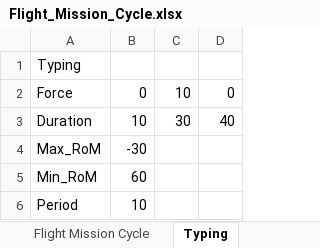
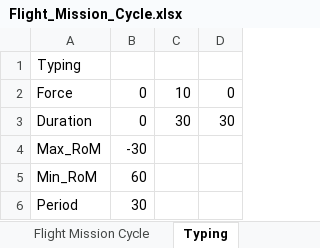
Before and after one commit to jensman100/GDP_47, an Excel workbook: Flight_Mission_Cycle.xlsx, sheet Typing, drawn as a sheet; values as stored, in another font and other column widths than the file's, no borders; the diff names each change by its address in the sheet, - before the commit and + after, or states it on an @@ line.

Commit message:
Angle working with cycles - needs editting

```diff
--- a/Flight_Mission_Cycle.xlsx (sheet Typing)
+++ b/Flight_Mission_Cycle.xlsx (sheet Typing)
-B3: 10
+B3: 0
-D3: 40
+D3: 30
-B6: 10
+B6: 30
```
Also changed, not shown: 2 other files.
